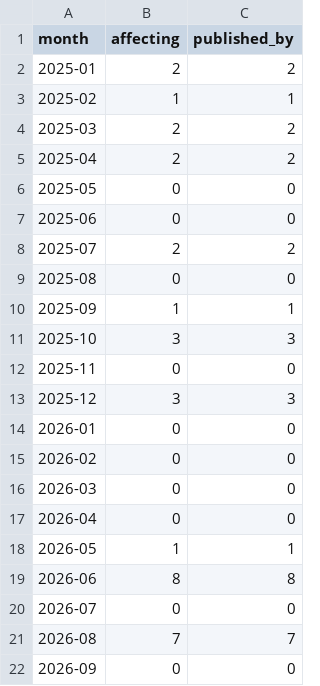
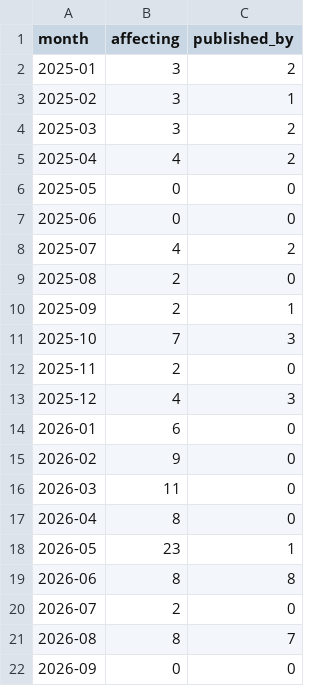
Before and after one commit to avanpub/security-bug-fix-tracker, a TSV file: data/keycloak_ghsa_monthly.tsv, drawn as a sheet.

```diff
--- a/data/keycloak_ghsa_monthly.tsv
+++ b/data/keycloak_ghsa_monthly.tsv
@@ -1,22 +1,22 @@
 month	affecting	published_by
-2025-01	2	2
-2025-02	1	1
-2025-03	2	2
-2025-04	2	2
+2025-01	3	2
+2025-02	3	1
+2025-03	3	2
+2025-04	4	2
 2025-05	0	0
 2025-06	0	0
-2025-07	2	2
-2025-08	0	0
-2025-09	1	1
-2025-10	3	3
-2025-11	0	0
-2025-12	3	3
-2026-01	0	0
-2026-02	0	0
-2026-03	0	0
-2026-04	0	0
-2026-05	1	1
+2025-07	4	2
+2025-08	2	0
+2025-09	2	1
+2025-10	7	3
+2025-11	2	0
+2025-12	4	3
+2026-01	6	0
+2026-02	9	0
+2026-03	11	0
+2026-04	8	0
+2026-05	23	1
 2026-06	8	8
-2026-07	0	0
-2026-08	7	7
+2026-07	2	0
+2026-08	8	7
 2026-09	0	0
```
Also changed, not shown: data/chrome_monthly.tsv, data/ghsa_monthly.tsv, 19 other files.
